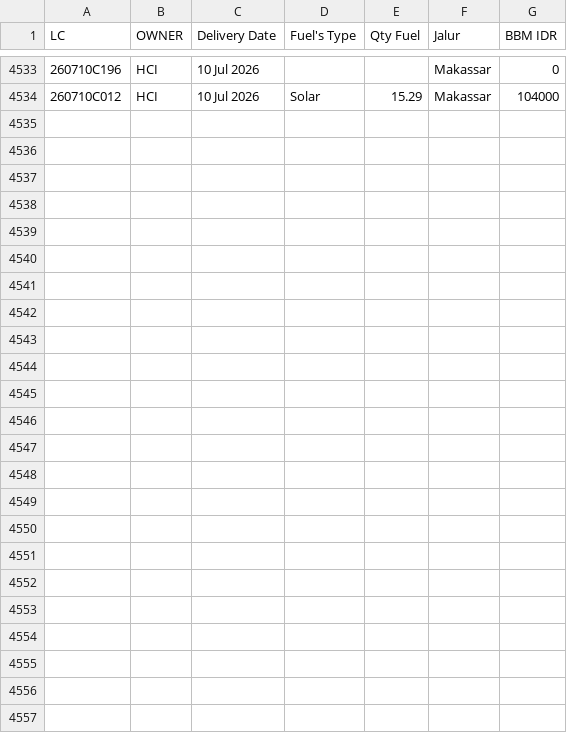
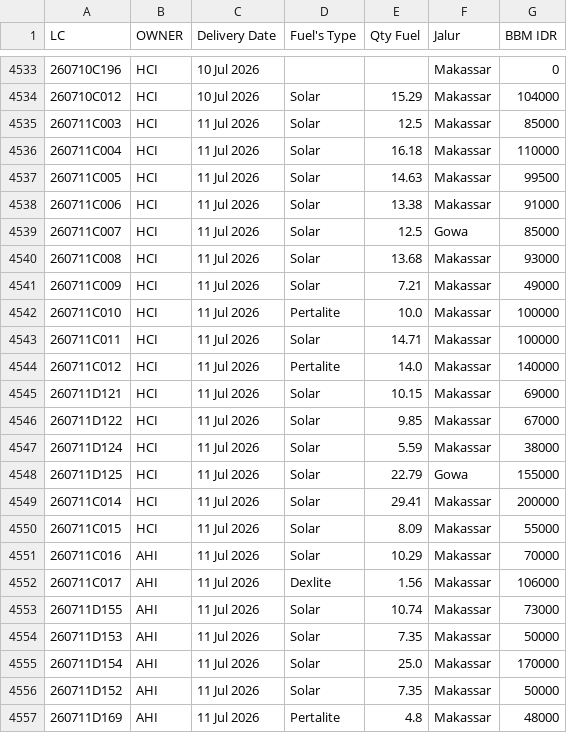
Before and after one commit to heylilyloops/Dashboard-Fuel-Usage-, a CSV file: data/TALLO.csv, drawn as a sheet; only a part is shown, gaps mark what is left out.

```diff
--- a/data/TALLO.csv
+++ b/data/TALLO.csv
@@ -4534 +4534,24 @@ LC,OWNER,Delivery Date,Fuel's Type,Qty Fuel,Jalur,BBM IDR
 260710C012,HCI,10 Jul 2026,Solar,15.29,Makassar,104000
+260711C003,HCI,11 Jul 2026,Solar,12.5,Makassar,85000
+260711C004,HCI,11 Jul 2026,Solar,16.18,Makassar,110000
+260711C005,HCI,11 Jul 2026,Solar,14.63,Makassar,99500
+260711C006,HCI,11 Jul 2026,Solar,13.38,Makassar,91000
+260711C007,HCI,11 Jul 2026,Solar,12.5,Gowa,85000
+260711C008,HCI,11 Jul 2026,Solar,13.68,Makassar,93000
+260711C009,HCI,11 Jul 2026,Solar,7.21,Makassar,49000
+260711C010,HCI,11 Jul 2026,Pertalite,10.0,Makassar,100000
+260711C011,HCI,11 Jul 2026,Solar,14.71,Makassar,100000
+260711C012,HCI,11 Jul 2026,Pertalite,14.0,Makassar,140000
+260711D121,HCI,11 Jul 2026,Solar,10.15,Makassar,69000
+260711D122,HCI,11 Jul 2026,Solar,9.85,Makassar,67000
+260711D124,HCI,11 Jul 2026,Solar,5.59,Makassar,38000
+260711D125,HCI,11 Jul 2026,Solar,22.79,Gowa,155000
+260711C014,HCI,11 Jul 2026,Solar,29.41,Makassar,200000
+260711C015,HCI,11 Jul 2026,Solar,8.09,Makassar,55000
+260711C016,AHI,11 Jul 2026,Solar,10.29,Makassar,70000
+260711C017,AHI,11 Jul 2026,Dexlite,1.56,Makassar,106000
+260711D155,AHI,11 Jul 2026,Solar,10.74,Makassar,73000
+260711D153,AHI,11 Jul 2026,Solar,7.35,Makassar,50000
+260711D154,AHI,11 Jul 2026,Solar,25.0,Makassar,170000
+260711D152,AHI,11 Jul 2026,Solar,7.35,Makassar,50000
+260711D169,AHI,11 Jul 2026,Pertalite,4.8,Makassar,48000
```
Also changed, not shown: data/BKS_HCI_JAMBI.csv, data/HCI_CIKUPA.csv, 17 other files.
